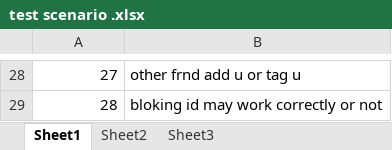
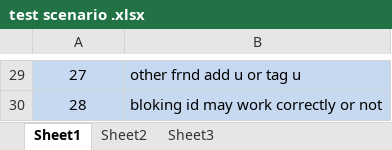
Before and after one commit to Purva810/mywork, an Excel workbook: test scenario .xlsx, sheet Sheet1, drawn as a sheet; only a part is shown, gaps mark what is left out; values as stored, in another font and other column widths than the file's, no borders; addresses are those after the commit; the diff covers the shown part only; the diff names each change by its address in the sheet, - before the commit and + after, or states it on an @@ line.

```diff
--- a/test scenario .xlsx (sheet Sheet1)
+++ b/test scenario .xlsx (sheet Sheet1)
-A29:B30 fill: none
+A29:B30 fill: #C6D9F1
-A29:A30 alignment: right
+A29:A30 alignment: center
```
Also changed, not shown: 1 added row, 3 edited cells, cell formats and row numbers in column A elsewhere in this sheet, 1 other file.
